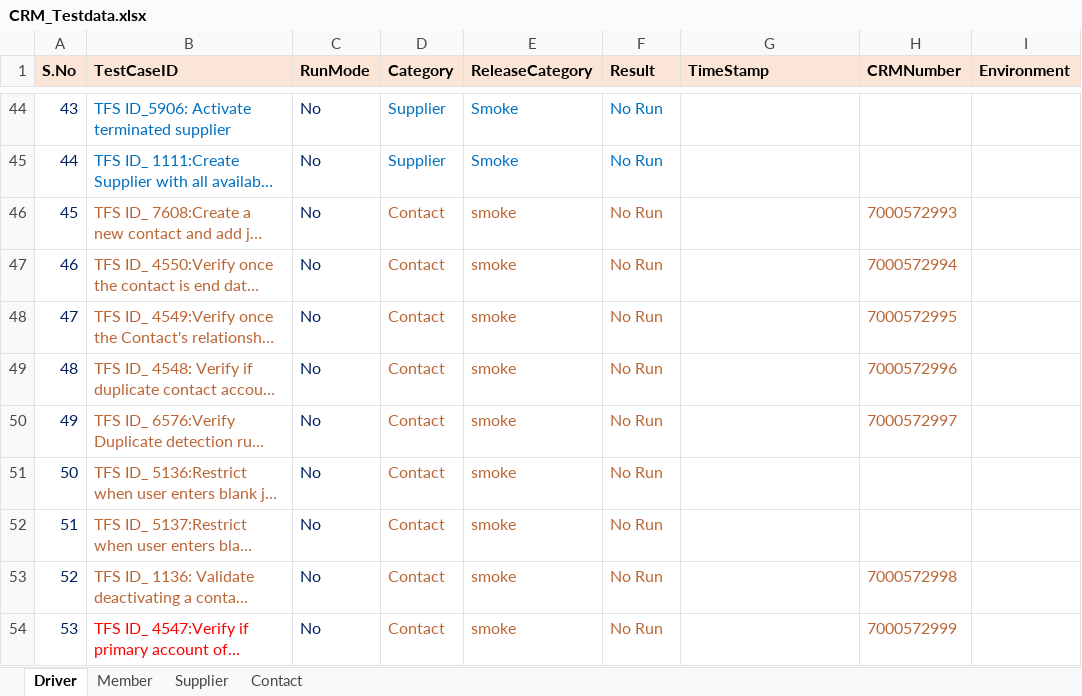
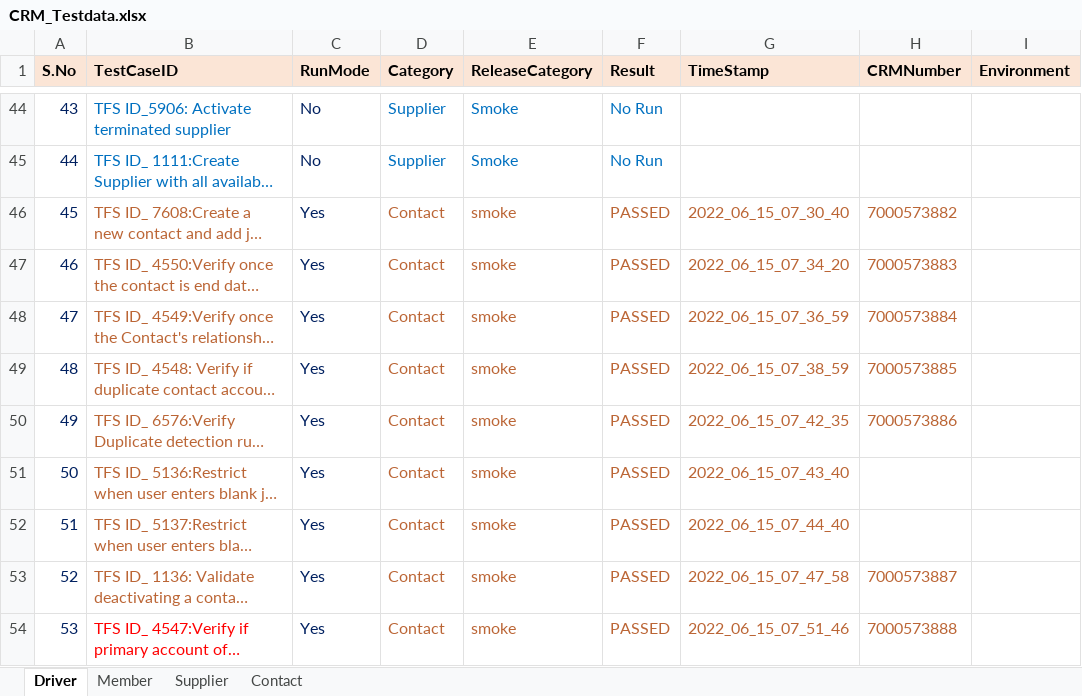
Before and after one commit to GomathiPriya20/Dynamics-CRM-Stage, an Excel workbook: data/CRM_Testdata.xlsx, sheet Driver, drawn as a sheet; only a part is shown, gaps mark what is left out; long unchanged cells end in …; values as stored, in another font and other column widths than the file's, no borders; the diff covers the shown part only; the diff names each change by its address in the sheet, - before the commit and + after, or states it on an @@ line.

```diff
--- a/data/CRM_Testdata.xlsx (sheet Driver)
+++ b/data/CRM_Testdata.xlsx (sheet Driver)
-C46:C54 (RunMode): No
+C46:C54 (RunMode): Yes
-F46:F54 (Result): No Run
+F46:F54 (Result): PASSED
-G46 (TimeStamp): (empty)
+G46 (TimeStamp): 2022_06_15_07_30_40
-H46 (CRMNumber): 7000572993
+H46 (CRMNumber): 7000573882
-G47 (TimeStamp): (empty)
+G47 (TimeStamp): 2022_06_15_07_34_20
-H47 (CRMNumber): 7000572994
+H47 (CRMNumber): 7000573883
-G48 (TimeStamp): (empty)
+G48 (TimeStamp): 2022_06_15_07_36_59
-H48 (CRMNumber): 7000572995
+H48 (CRMNumber): 7000573884
-G49 (TimeStamp): (empty)
+G49 (TimeStamp): 2022_06_15_07_38_59
-H49 (CRMNumber): 7000572996
+H49 (CRMNumber): 7000573885
-G50 (TimeStamp): (empty)
+G50 (TimeStamp): 2022_06_15_07_42_35
-H50 (CRMNumber): 7000572997
+H50 (CRMNumber): 7000573886
-G51 (TimeStamp): (empty)
+G51 (TimeStamp): 2022_06_15_07_43_40
-G52 (TimeStamp): (empty)
+G52 (TimeStamp): 2022_06_15_07_44_40
-G53 (TimeStamp): (empty)
+G53 (TimeStamp): 2022_06_15_07_47_58
-H53 (CRMNumber): 7000572998
+H53 (CRMNumber): 7000573887
-G54 (TimeStamp): (empty)
+G54 (TimeStamp): 2022_06_15_07_51_46
-H54 (CRMNumber): 7000572999
+H54 (CRMNumber): 7000573888
```
Also changed, not shown: 22 edited cells and cell formats elsewhere in this sheet, sheet Member, 9 other files.
